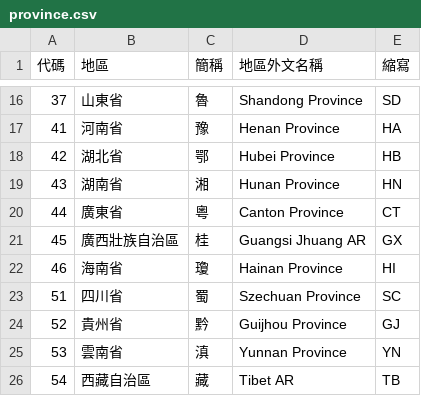
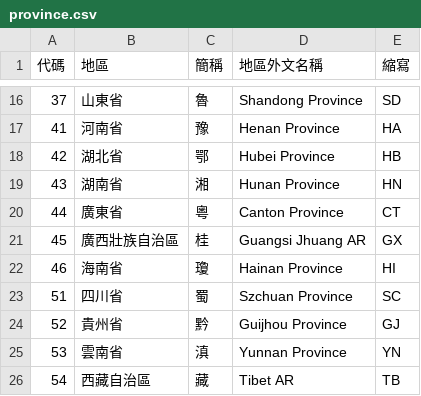
Before and after one commit to phlinhng/Putong-Hua-Pinyin, a CSV file: place/list/china/province.csv, drawn as a sheet; only a part is shown, gaps mark what is left out.

Commit message:
Update province.csv

```diff
--- a/place/list/china/province.csv
+++ b/place/list/china/province.csv
@@ -22,3 +22,3 @@
 46,海南省,瓊,Hainan Province,HI
-51,四川省,蜀,Szechuan Province,SC
+51,四川省,蜀,Szchuan Province,SC
 52,貴州省,黔,Guijhou Province,GJ
```
